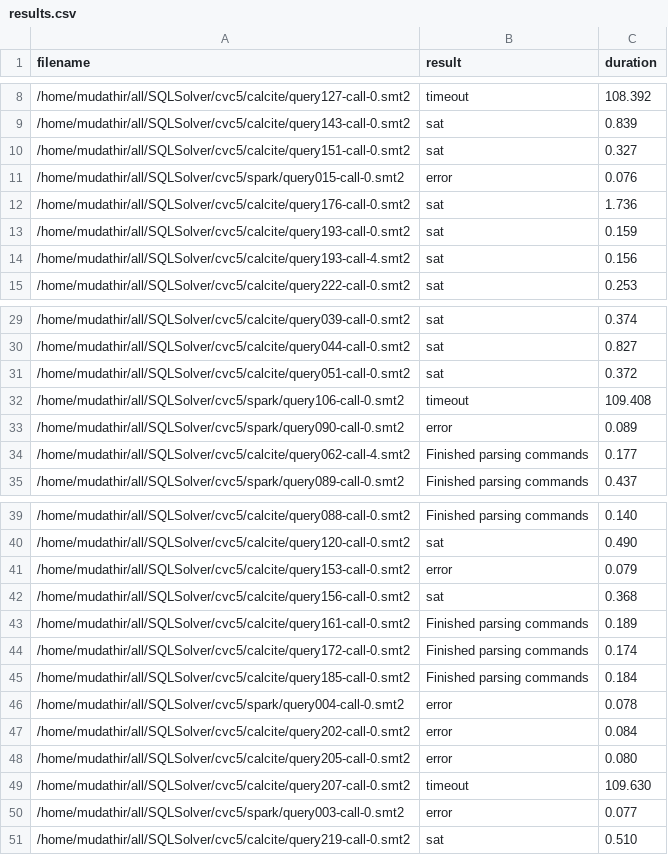
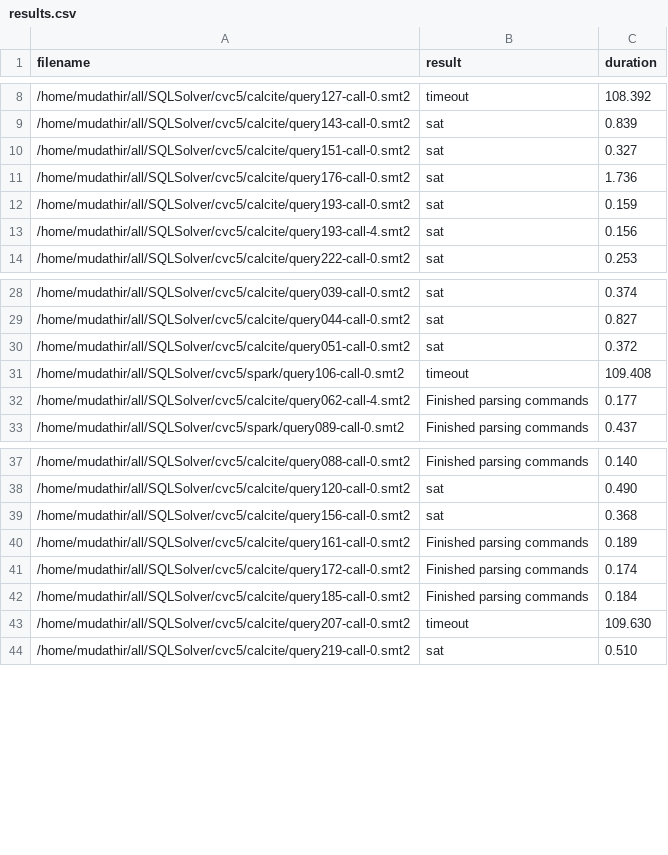
Before and after one commit to mudathirmahgoub/sls-reachability, a CSV file: results.csv, drawn as a sheet; only a part is shown, gaps mark what is left out.

Commit message:
removed benchmarks that lack star.contains

```diff
--- a/results.csv
+++ b/results.csv
@@ -10,3 +10,2 @@ filename,result,duration
 /home/mudathir/all/SQLSolver/cvc5/calcite/query151-call-0.smt2,sat,0.327
-/home/mudathir/all/SQLSolver/cvc5/spark/query015-call-0.smt2,error,0.076
 /home/mudathir/all/SQLSolver/cvc5/calcite/query176-call-0.smt2,sat,1.736
@@ -32,3 +31,2 @@ filename,result,duration
 /home/mudathir/all/SQLSolver/cvc5/spark/query106-call-0.smt2,timeout,109.408
-/home/mudathir/all/SQLSolver/cvc5/spark/query090-call-0.smt2,error,0.089
 /home/mudathir/all/SQLSolver/cvc5/calcite/query062-call-4.smt2,Finished parsing commands,0.177
@@ -40,3 +38,2 @@ filename,result,duration
 /home/mudathir/all/SQLSolver/cvc5/calcite/query120-call-0.smt2,sat,0.490
-/home/mudathir/all/SQLSolver/cvc5/calcite/query153-call-0.smt2,error,0.079
 /home/mudathir/all/SQLSolver/cvc5/calcite/query156-call-0.smt2,sat,0.368
@@ -45,7 +42,3 @@ filename,result,duration
 /home/mudathir/all/SQLSolver/cvc5/calcite/query185-call-0.smt2,Finished parsing commands,0.184
-/home/mudathir/all/SQLSolver/cvc5/spark/query004-call-0.smt2,error,0.078
-/home/mudathir/all/SQLSolver/cvc5/calcite/query202-call-0.smt2,error,0.084
-/home/mudathir/all/SQLSolver/cvc5/calcite/query205-call-0.smt2,error,0.080
 /home/mudathir/all/SQLSolver/cvc5/calcite/query207-call-0.smt2,timeout,109.630
-/home/mudathir/all/SQLSolver/cvc5/spark/query003-call-0.smt2,error,0.077
 /home/mudathir/all/SQLSolver/cvc5/calcite/query219-call-0.smt2,sat,0.510
```
